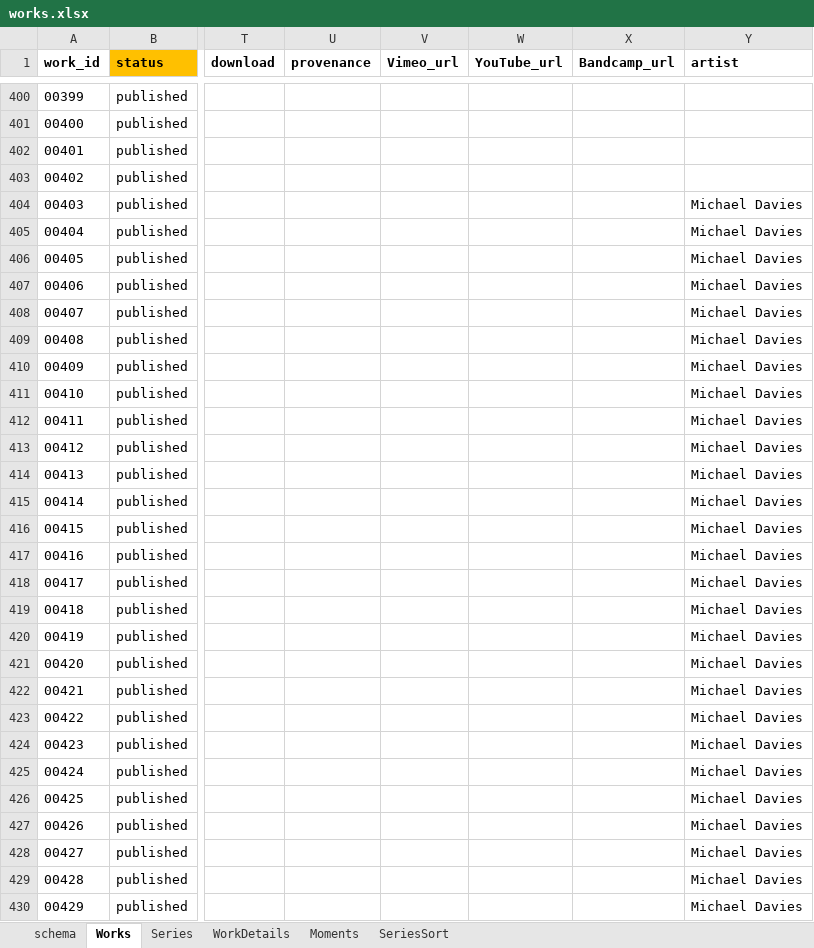
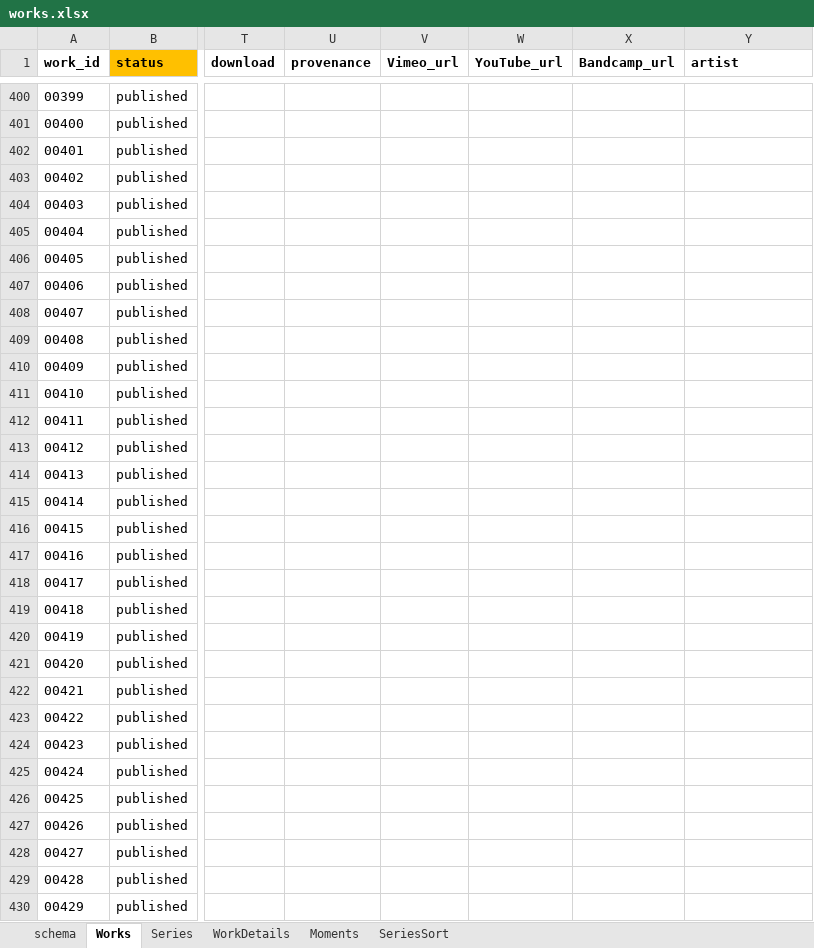
Before and after one commit to dotlineform/dotlineform-site, an Excel workbook: data/works.xlsx, sheet Works, drawn as a sheet; only a part is shown, gaps mark what is left out; values as stored, in another font and other column widths than the file's, no borders; the diff covers the shown part only; the diff names each change by its address in the sheet, - before the commit and + after, or states it on an @@ line.

```diff
--- a/data/works.xlsx (sheet Works)
+++ b/data/works.xlsx (sheet Works)
-Y404:Y430 (artist): Michael Davies
+Y404:Y430 (artist): (empty)
```
Also changed, not shown: 162 edited cells elsewhere in this sheet, 3 other files.
